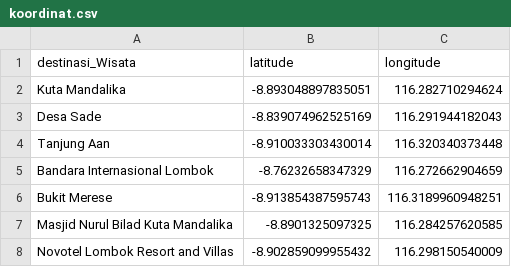
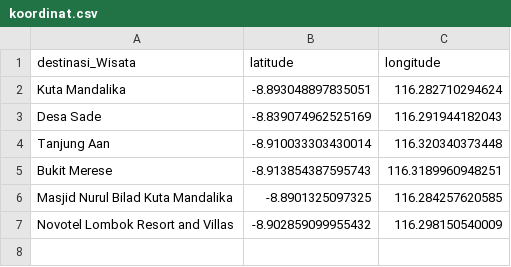
Before and after one commit to inasatira/ProjectAI, a CSV file: koordinat.csv, drawn as a sheet.

Commit message:
hapus bil

```diff
--- a/koordinat.csv
+++ b/koordinat.csv
@@ -4,3 +4,2 @@ Desa Sade,-8.839074962525169,116.291944182043
 Tanjung Aan,-8.910033303430014,116.320340373448
-Bandara Internasional Lombok,-8.76232658347329,116.272662904659
 Bukit Merese,-8.913854387595743,116.3189960948251
```
